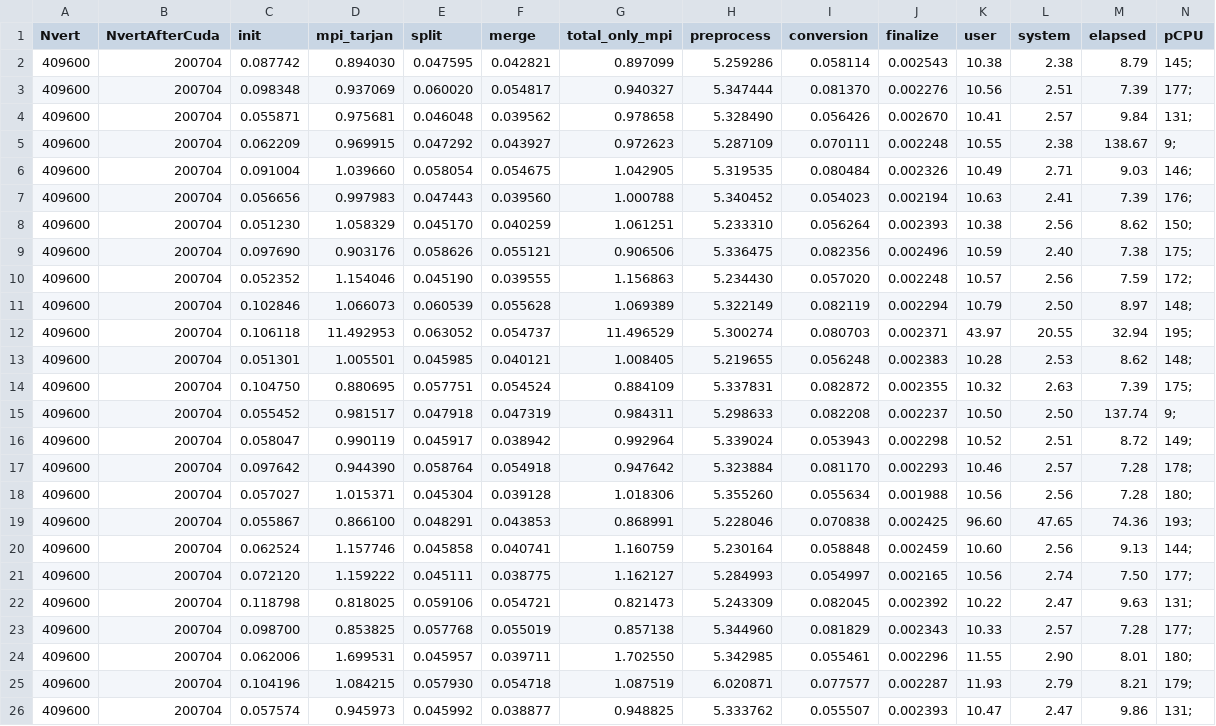
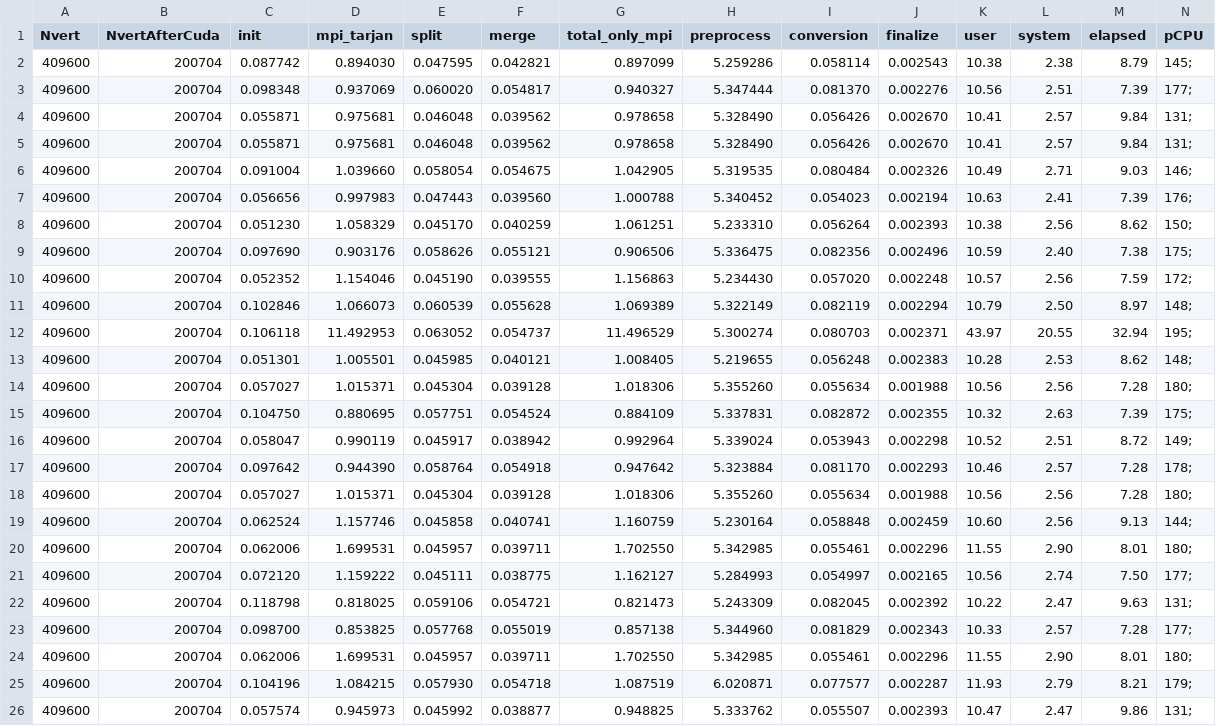
Before and after one commit to MADS-group/tarjan, a CSV file: measurements/measure/cuda_mpi/graph_type-tile-410000-O2/cuda_mpi-graph_type-tile-410000-O2-NTH-04.csv, drawn as a sheet.

```diff
--- a/measurements/measure/cuda_mpi/graph_type-tile-410000-O2/cuda_mpi-graph_type-tile-410000-O2-NTH-04.csv
+++ b/measurements/measure/cuda_mpi/graph_type-tile-410000-O2/cuda_mpi-graph_type-tile-410000-O2-NTH-04.csv
@@ -4,3 +4,3 @@ Nvert,NvertAfterCuda,init,mpi_tarjan,split,merge,total_only_mpi,preprocess,conve
 409600,200704,0.055871,0.975681,0.046048,0.039562,0.978658,5.328490,0.056426,0.002670,10.41,2.57,9.84,131;
-409600,200704,0.062209,0.969915,0.047292,0.043927,0.972623,5.287109,0.070111,0.002248,10.55,2.38,138.67,9;
+409600,200704,0.055871,0.975681,0.046048,0.039562,0.978658,5.328490,0.056426,0.002670,10.41,2.57,9.84,131;
 409600,200704,0.091004,1.039660,0.058054,0.054675,1.042905,5.319535,0.080484,0.002326,10.49,2.71,9.03,146;
@@ -13,4 +13,4 @@ Nvert,NvertAfterCuda,init,mpi_tarjan,split,merge,total_only_mpi,preprocess,conve
 409600,200704,0.051301,1.005501,0.045985,0.040121,1.008405,5.219655,0.056248,0.002383,10.28,2.53,8.62,148;
+409600,200704,0.057027,1.015371,0.045304,0.039128,1.018306,5.355260,0.055634,0.001988,10.56,2.56,7.28,180;
 409600,200704,0.104750,0.880695,0.057751,0.054524,0.884109,5.337831,0.082872,0.002355,10.32,2.63,7.39,175;
-409600,200704,0.055452,0.981517,0.047918,0.047319,0.984311,5.298633,0.082208,0.002237,10.50,2.50,137.74,9;
 409600,200704,0.058047,0.990119,0.045917,0.038942,0.992964,5.339024,0.053943,0.002298,10.52,2.51,8.72,149;
@@ -18,4 +18,4 @@ Nvert,NvertAfterCuda,init,mpi_tarjan,split,merge,total_only_mpi,preprocess,conve
 409600,200704,0.057027,1.015371,0.045304,0.039128,1.018306,5.355260,0.055634,0.001988,10.56,2.56,7.28,180;
-409600,200704,0.055867,0.866100,0.048291,0.043853,0.868991,5.228046,0.070838,0.002425,96.60,47.65,74.36,193;
 409600,200704,0.062524,1.157746,0.045858,0.040741,1.160759,5.230164,0.058848,0.002459,10.60,2.56,9.13,144;
+409600,200704,0.062006,1.699531,0.045957,0.039711,1.702550,5.342985,0.055461,0.002296,11.55,2.90,8.01,180;
 409600,200704,0.072120,1.159222,0.045111,0.038775,1.162127,5.284993,0.054997,0.002165,10.56,2.74,7.50,177;
```
Also changed, not shown: 1 other file.
